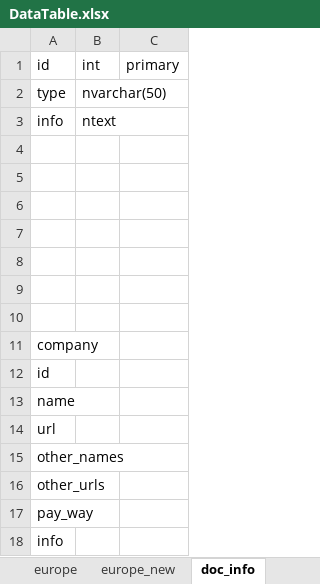
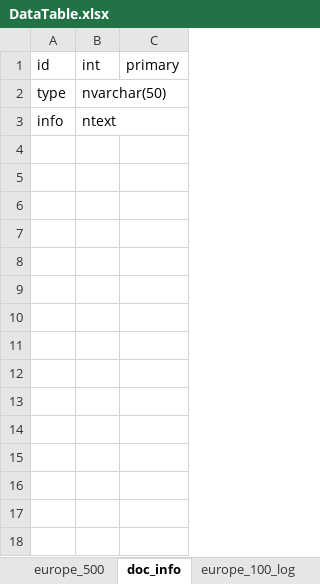
Before and after one commit to NewCasino/web_helper, an Excel workbook: web_helper/data/DataTable.xlsx, sheet doc_info, drawn as a sheet; values as stored, in another font and other column widths than the file's, no borders; the diff names each change by its address in the sheet, - before the commit and + after, or states it on an @@ line.

Commit message:
modify table name and update frm_match_100
modify table name and update frm_match_100

```diff
--- a/web_helper/data/DataTable.xlsx (sheet doc_info)
+++ b/web_helper/data/DataTable.xlsx (sheet doc_info)
-sheet tab: europe_new
+sheet tab: europe_500
+sheet tab: europe_100_log
-row 4: (empty)
-row 5: (empty)
-row 6: (empty)
-row 7: (empty)
-row 8: (empty)
-row 9: (empty)
-row 10: (empty)
-row 11: company
-row 12: id
-row 13: name
-row 14: url
-row 15: other_names
-row 16: other_urls
-row 17: pay_way
-row 18: info
```
Also changed, not shown: other sheet tabs, 14 other files.
